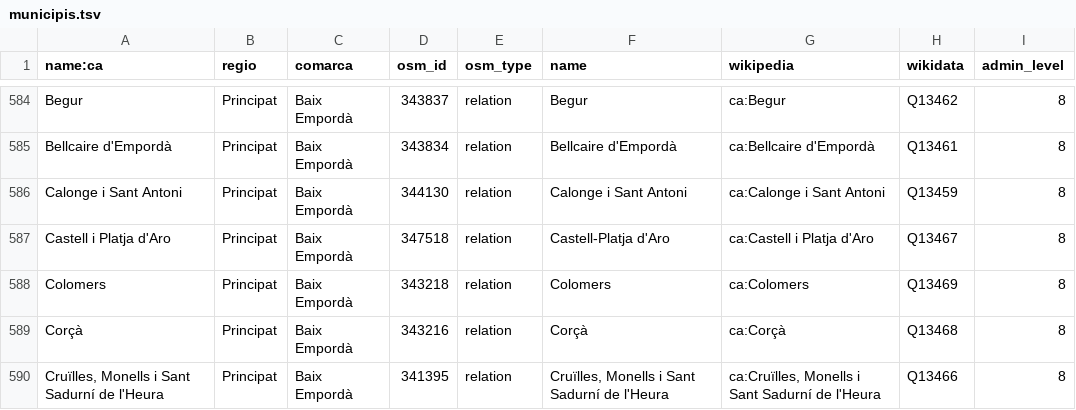
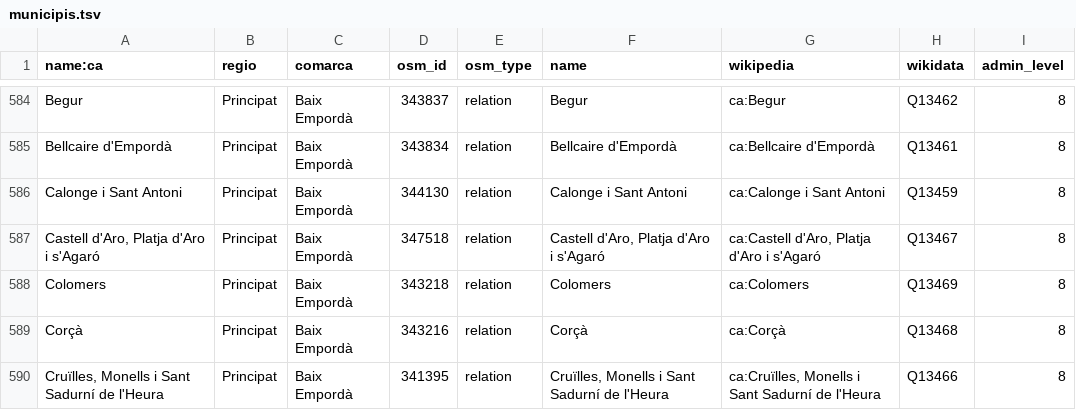
Before and after one commit to OSM-Catalan/monitorOSM, a TSV file: data-raw/municipis.tsv, drawn as a sheet; only a part is shown, gaps mark what is left out.

```diff
--- a/data-raw/municipis.tsv
+++ b/data-raw/municipis.tsv
@@ -586,3 +586,3 @@
 "Calonge i Sant Antoni"	"Principat"	"Baix Empordà"	"344130"	"relation"	"Calonge i Sant Antoni"	"ca:Calonge i Sant Antoni"	"Q13459"	"8"
-"Castell i Platja d'Aro"	"Principat"	"Baix Empordà"	"347518"	"relation"	"Castell-Platja d'Aro"	"ca:Castell i Platja d'Aro"	"Q13467"	"8"
+"Castell d'Aro, Platja d'Aro i s'Agaró"	"Principat"	"Baix Empordà"	"347518"	"relation"	"Castell d'Aro, Platja d'Aro i s'Agaró"	"ca:Castell d'Aro, Platja d'Aro i s'Agaró"	"Q13467"	"8"
 "Colomers"	"Principat"	"Baix Empordà"	"343218"	"relation"	"Colomers"	"ca:Colomers"	"Q13469"	"8"
```
Also changed, not shown: data-raw/comarques.tsv, data-raw/loc_admin_centre_municipis.tsv, 3 other files.
